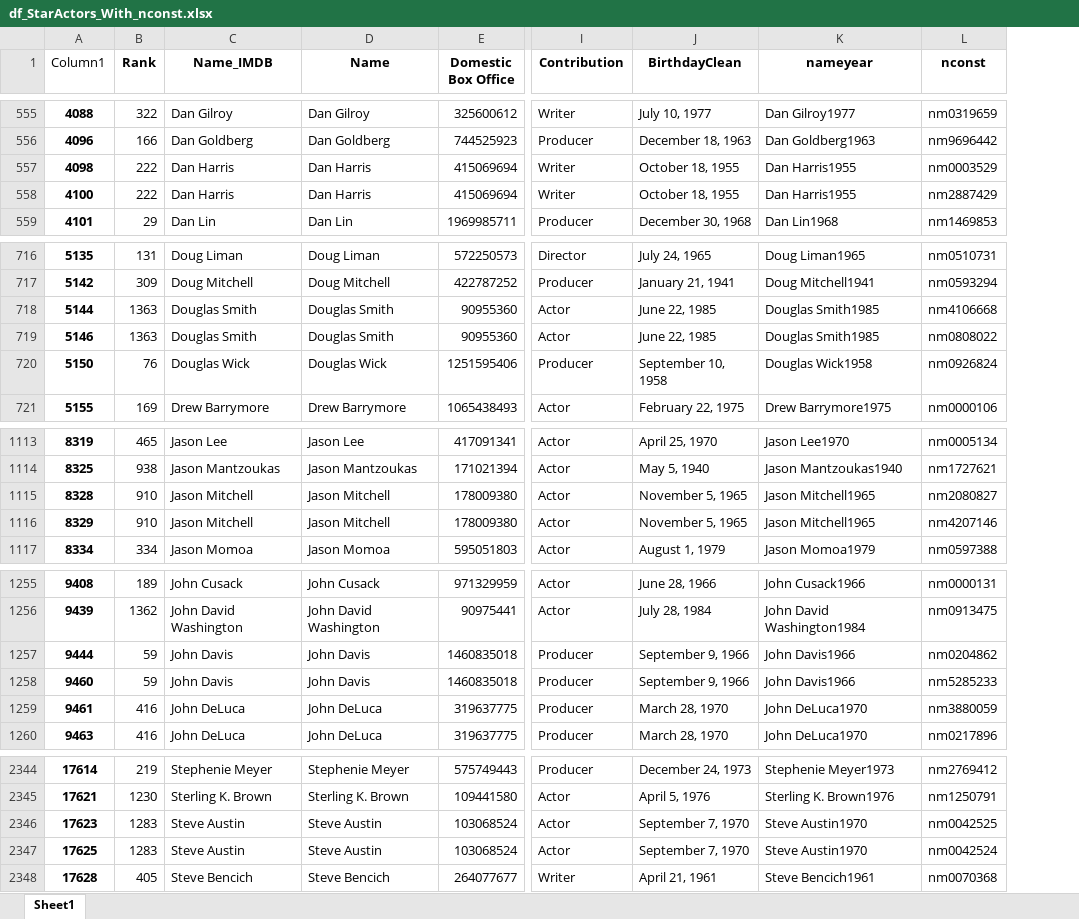
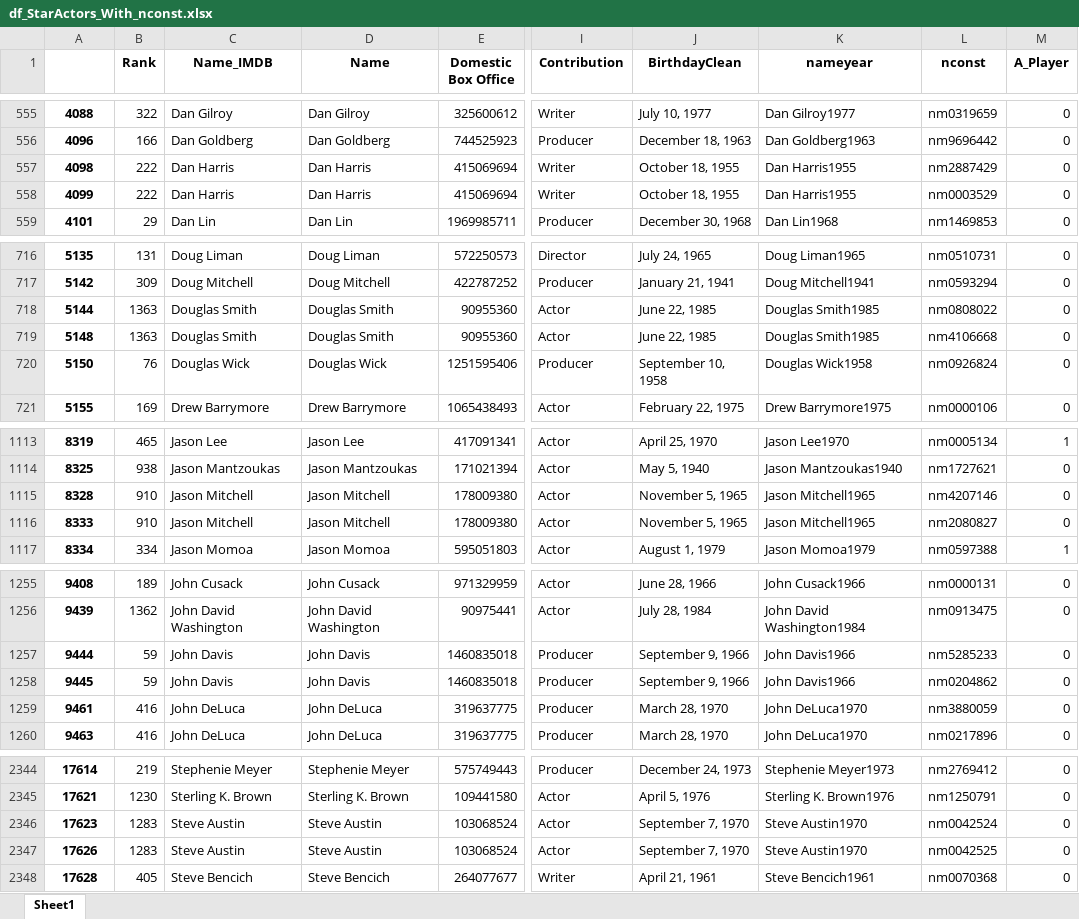
Before and after one commit to mattielips/movie-data-analysis, an Excel workbook: df_StarActors_With_nconst.xlsx, sheet Sheet1, drawn as a sheet; only a part is shown, gaps mark what is left out; values as stored, in another font and other column widths than the file's, no borders; table styles not drawn; the diff covers the shown part only; the diff names each change by its address in the sheet, - before the commit and + after, or states it on an @@ line.

```diff
--- a/df_StarActors_With_nconst.xlsx (sheet Sheet1)
+++ b/df_StarActors_With_nconst.xlsx (sheet Sheet1)
+column M (A_Player), rows 555-559: all 0; rows 716-721: all 0; rows 1113-1117: 1 | 0 | 0 | 0 | 1; rows 1255-1260: all 0; rows 2344-2348: all 0
-A1: Column1
+A1: (empty)
-L557 (nconst): nm0003529
+L557 (nconst): nm2887429
-A558: 4100
+A558: 4099
-L558 (nconst): nm2887429
+L558 (nconst): nm0003529
-L718 (nconst): nm4106668
+L718 (nconst): nm0808022
-A719: 5146
+A719: 5148
-L719 (nconst): nm0808022
+L719 (nconst): nm4106668
-L1115 (nconst): nm2080827
+L1115 (nconst): nm4207146
-A1116: 8329
+A1116: 8333
-L1116 (nconst): nm4207146
+L1116 (nconst): nm2080827
-L1257 (nconst): nm0204862
+L1257 (nconst): nm5285233
-A1258: 9460
+A1258: 9445
-L1258 (nconst): nm5285233
+L1258 (nconst): nm0204862
-L2346 (nconst): nm0042525
+L2346 (nconst): nm0042524
-A2347: 17625
+A2347: 17626
-L2347 (nconst): nm0042524
+L2347 (nconst): nm0042525
```
Also changed, not shown: 2 added rows, 2 removed rows and 46 edited cells elsewhere in this sheet, df_StarActors_NoDups.xlsx, 25 other files.
